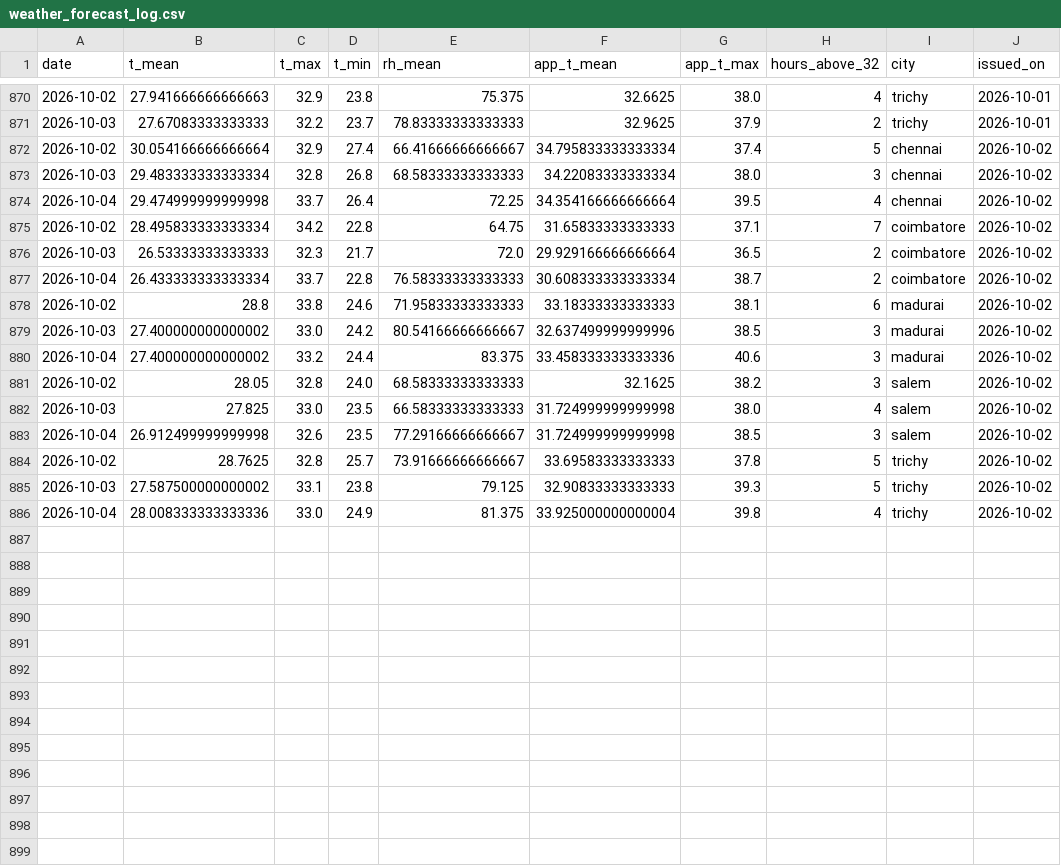
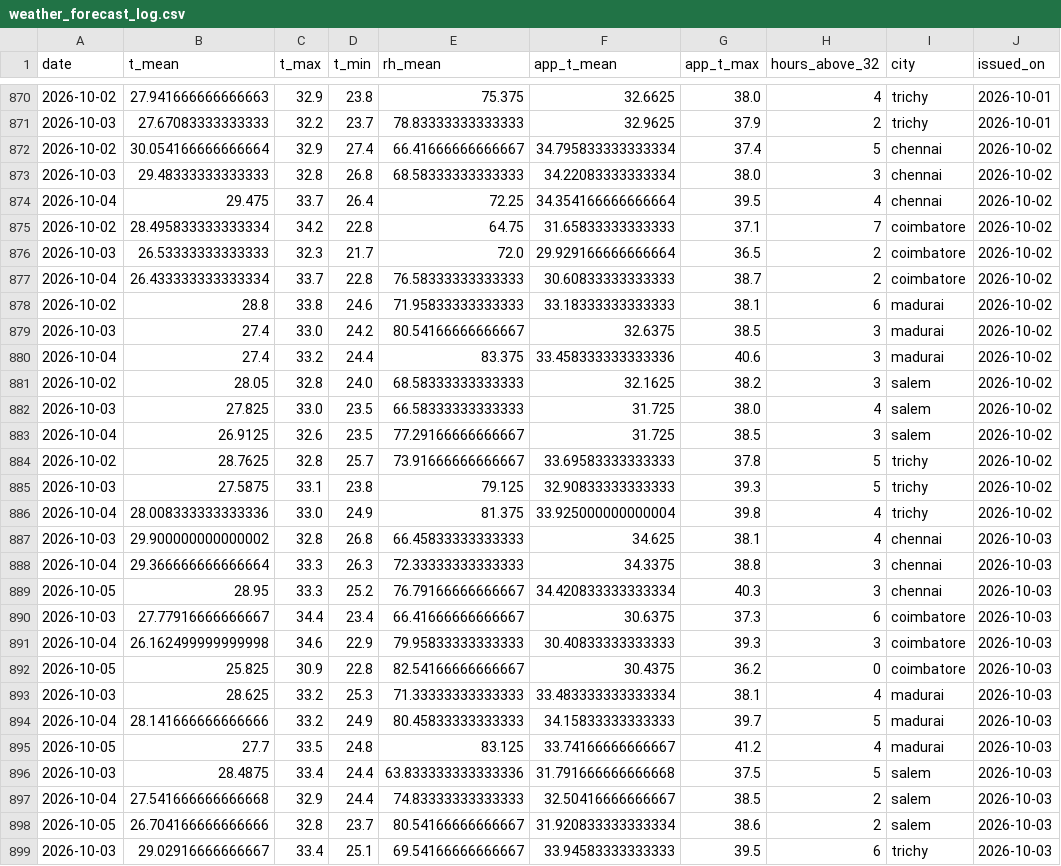
Before and after one commit to gkavin2527/tn-peak-demand-dataset, a CSV file: data/weather_forecast_log.csv, drawn as a sheet; only a part is shown, gaps mark what is left out; the diff covers the shown part only.

```diff
--- a/data/weather_forecast_log.csv
+++ b/data/weather_forecast_log.csv
@@ -872,15 +872,28 @@ date,t_mean,t_max,t_min,rh_mean,app_t_mean,app_t_max,hours_above_32,city,issued_
 2026-10-02,30.054166666666664,32.9,27.4,66.41666666666667,34.795833333333334,37.4,5,chennai,2026-10-02
-2026-10-03,29.483333333333334,32.8,26.8,68.58333333333333,34.22083333333334,38.0,3,chennai,2026-10-02
-2026-10-04,29.474999999999998,33.7,26.4,72.25,34.354166666666664,39.5,4,chennai,2026-10-02
+2026-10-03,29.48333333333333,32.8,26.8,68.58333333333333,34.22083333333334,38.0,3,chennai,2026-10-02
+2026-10-04,29.475,33.7,26.4,72.25,34.354166666666664,39.5,4,chennai,2026-10-02
 2026-10-02,28.495833333333334,34.2,22.8,64.75,31.65833333333333,37.1,7,coimbatore,2026-10-02
 2026-10-03,26.53333333333333,32.3,21.7,72.0,29.929166666666664,36.5,2,coimbatore,2026-10-02
-2026-10-04,26.433333333333334,33.7,22.8,76.58333333333333,30.608333333333334,38.7,2,coimbatore,2026-10-02
+2026-10-04,26.433333333333334,33.7,22.8,76.58333333333333,30.60833333333333,38.7,2,coimbatore,2026-10-02
 2026-10-02,28.8,33.8,24.6,71.95833333333333,33.18333333333333,38.1,6,madurai,2026-10-02
-2026-10-03,27.400000000000002,33.0,24.2,80.54166666666667,32.637499999999996,38.5,3,madurai,2026-10-02
-2026-10-04,27.400000000000002,33.2,24.4,83.375,33.458333333333336,40.6,3,madurai,2026-10-02
+2026-10-03,27.4,33.0,24.2,80.54166666666667,32.6375,38.5,3,madurai,2026-10-02
+2026-10-04,27.4,33.2,24.4,83.375,33.458333333333336,40.6,3,madurai,2026-10-02
 2026-10-02,28.05,32.8,24.0,68.58333333333333,32.1625,38.2,3,salem,2026-10-02
-2026-10-03,27.825,33.0,23.5,66.58333333333333,31.724999999999998,38.0,4,salem,2026-10-02
-2026-10-04,26.912499999999998,32.6,23.5,77.29166666666667,31.724999999999998,38.5,3,salem,2026-10-02
+2026-10-03,27.825,33.0,23.5,66.58333333333333,31.725,38.0,4,salem,2026-10-02
+2026-10-04,26.9125,32.6,23.5,77.29166666666667,31.725,38.5,3,salem,2026-10-02
 2026-10-02,28.7625,32.8,25.7,73.91666666666667,33.69583333333333,37.8,5,trichy,2026-10-02
-2026-10-03,27.587500000000002,33.1,23.8,79.125,32.90833333333333,39.3,5,trichy,2026-10-02
+2026-10-03,27.5875,33.1,23.8,79.125,32.90833333333333,39.3,5,trichy,2026-10-02
 2026-10-04,28.008333333333336,33.0,24.9,81.375,33.925000000000004,39.8,4,trichy,2026-10-02
+2026-10-03,29.900000000000002,32.8,26.8,66.45833333333333,34.625,38.1,4,chennai,2026-10-03
+2026-10-04,29.366666666666664,33.3,26.3,72.33333333333333,34.3375,38.8,3,chennai,2026-10-03
+2026-10-05,28.95,33.3,25.2,76.79166666666667,34.420833333333334,40.3,3,chennai,2026-10-03
+2026-10-03,27.77916666666667,34.4,23.4,66.41666666666667,30.6375,37.3,6,coimbatore,2026-10-03
+2026-10-04,26.162499999999998,34.6,22.9,79.95833333333333,30.40833333333333,39.3,3,coimbatore,2026-10-03
+2026-10-05,25.825,30.9,22.8,82.54166666666667,30.4375,36.2,0,coimbatore,2026-10-03
+2026-10-03,28.625,33.2,25.3,71.33333333333333,33.483333333333334,38.1,4,madurai,2026-10-03
+2026-10-04,28.141666666666666,33.2,24.9,80.45833333333333,34.15833333333333,39.7,5,madurai,2026-10-03
+2026-10-05,27.7,33.5,24.8,83.125,33.74166666666667,41.2,4,madurai,2026-10-03
+2026-10-03,28.4875,33.4,24.4,63.833333333333336,31.791666666666668,37.5,5,salem,2026-10-03
+2026-10-04,27.541666666666668,32.9,24.4,74.83333333333333,32.50416666666667,38.5,2,salem,2026-10-03
+2026-10-05,26.704166666666666,32.8,23.7,80.54166666666667,31.920833333333334,38.6,2,salem,2026-10-03
+2026-10-03,29.02916666666667,33.4,25.1,69.54166666666667,33.94583333333333,39.5,6,trichy,2026-10-03
```
Also changed, not shown: 2 added rows elsewhere in this file, data/demand_daily.csv, data/peak_demand.csv, 2 other files.
